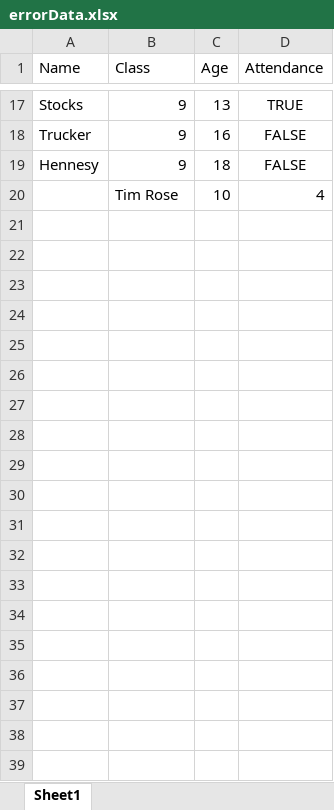
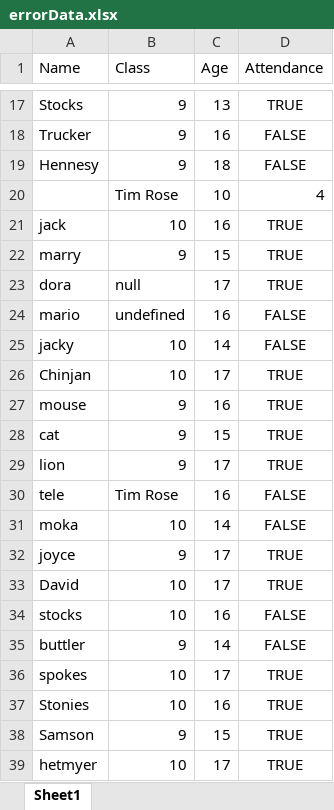
Before and after one commit to vickym03/XLS-react, an Excel workbook: errorData.xlsx, sheet Sheet1, drawn as a sheet; only a part is shown, gaps mark what is left out; values as stored, in another font and other column widths than the file's, no borders; charts and pictures not drawn; the diff covers the shown part only; the diff names each change by its address in the sheet, - before the commit and + after, or states it on an @@ line.

```diff
--- a/errorData.xlsx (sheet Sheet1)
+++ b/errorData.xlsx (sheet Sheet1)
+row 21: jack | 10 | 16 | TRUE
+row 22: marry | 9 | 15 | TRUE
+row 23: dora | null | 17 | TRUE
+row 24: mario | undefined | 16 | FALSE
+row 25: jacky | 10 | 14 | FALSE
+row 26: Chinjan | 10 | 17 | TRUE
+row 27: mouse | 9 | 16 | TRUE
+row 28: cat | 9 | 15 | TRUE
+row 29: lion | 9 | 17 | TRUE
+row 30: tele | Tim Rose | 16 | FALSE
+row 31: moka | 10 | 14 | FALSE
+row 32: joyce | 9 | 17 | TRUE
+row 33: David | 10 | 17 | TRUE
+row 34: stocks | 10 | 16 | FALSE
+row 35: buttler | 9 | 14 | FALSE
+row 36: spokes | 10 | 17 | TRUE
+row 37: Stonies | 10 | 16 | TRUE
+row 38: Samson | 9 | 15 | TRUE
+row 39: hetmyer | 10 | 17 | TRUE
```
Also changed, not shown: 11 added rows elsewhere in this sheet, charts or pictures, dataManggspace.xlsx, errorData (1).xlsx, 6 other files.
